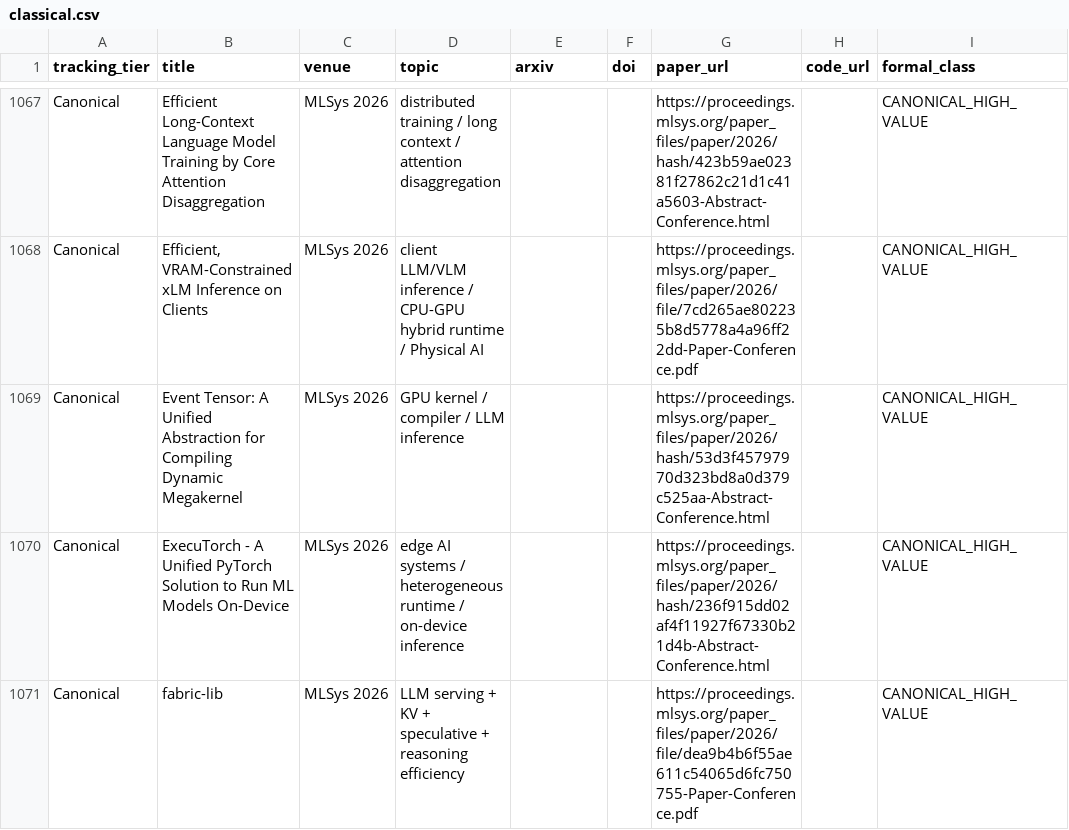
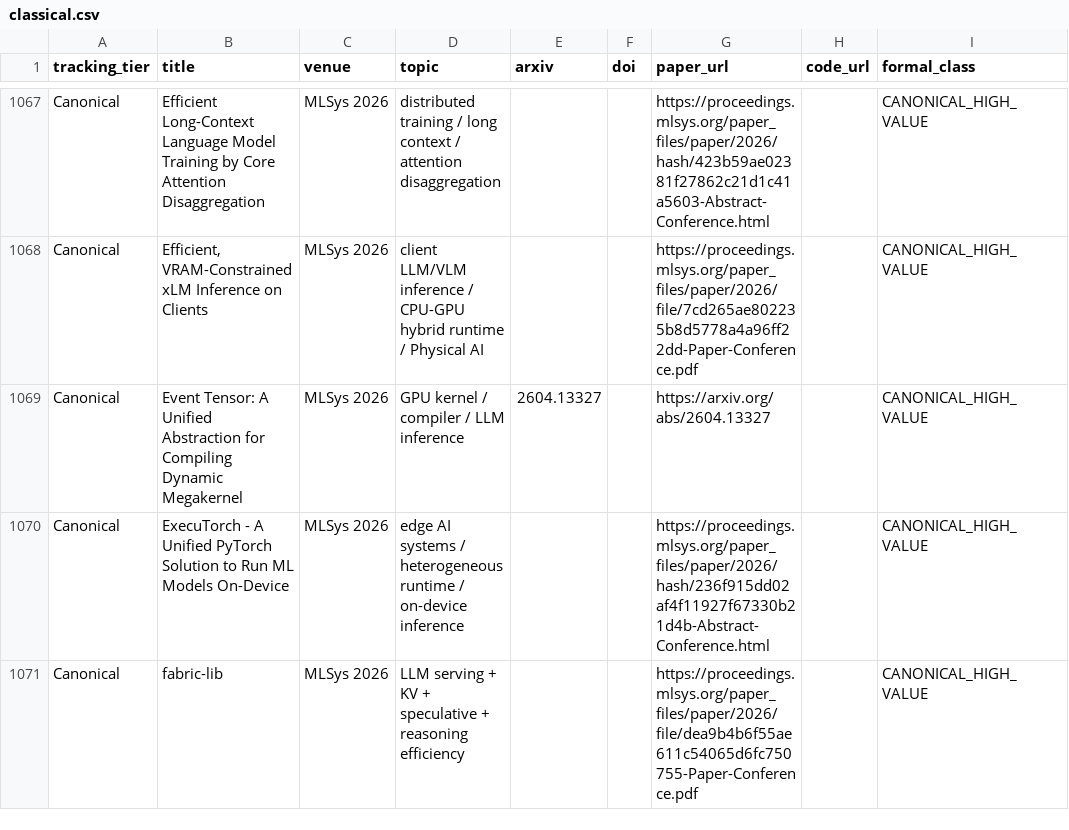
Before and after one commit to WangZhican/efficient-ml-landscape, a CSV file: data/classical.csv, drawn as a sheet; only a part is shown, gaps mark what is left out; the diff names each change by its address in the sheet, - before the commit and + after, or states it on an @@ line.

```diff
--- a/data/classical.csv
+++ b/data/classical.csv
-E1069 (arxiv): (empty)
+E1069 (arxiv): 2604.13327
-G1069 (paper_url): https://proceedings.mlsys.org/paper_files/paper/2026/hash/53d3f45797970d323bd8a0d379c525aa-Abstract-Conference.html
+G1069 (paper_url): https://arxiv.org/abs/2604.13327
```
Also changed, not shown: data/papers.csv, 7 other files.
